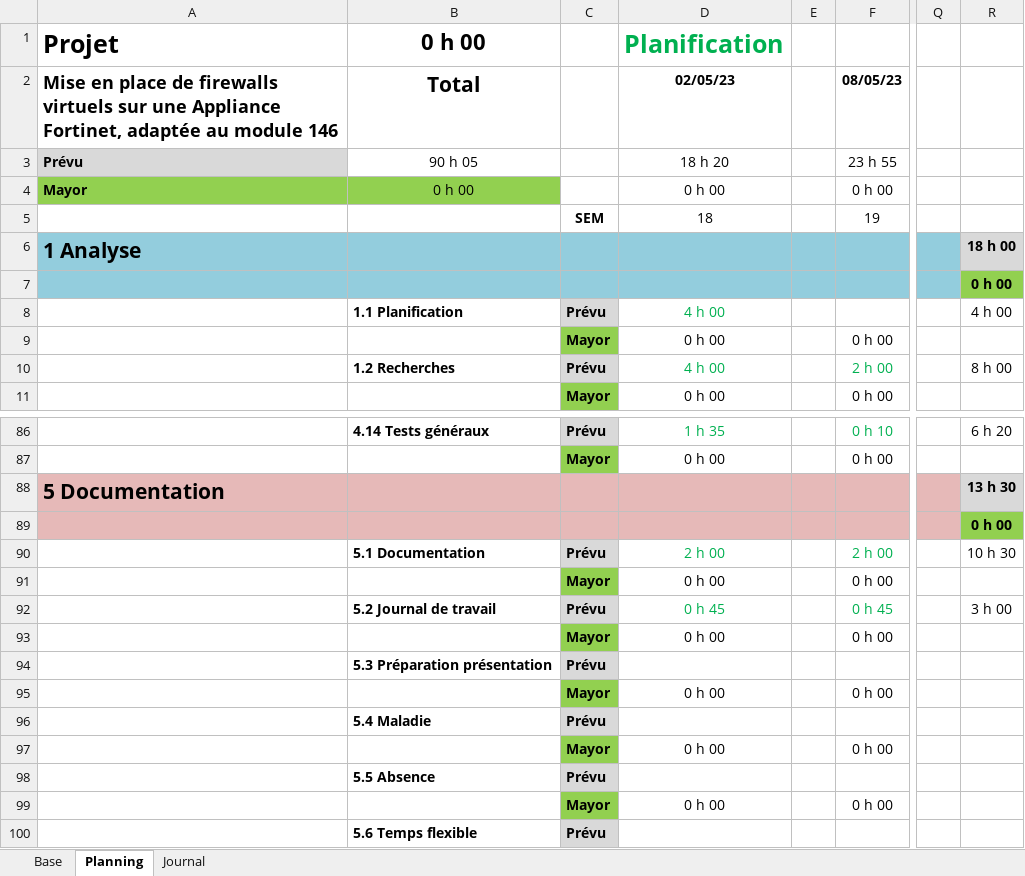
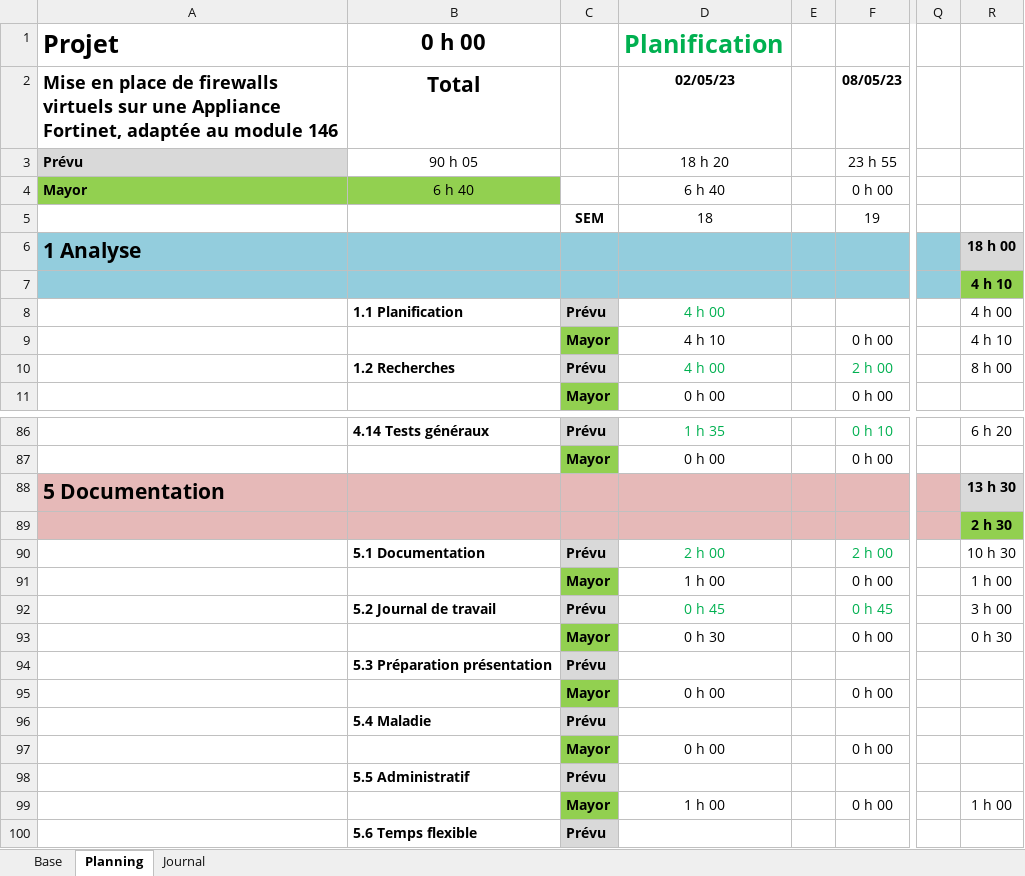
Before and after one commit to damienmayor/TPI, an Excel workbook: Planification.xlsm, sheet Planning, drawn as a sheet; only a part is shown, gaps mark what is left out; values as stored, in another font and other column widths than the file's, no borders; conditional formats not drawn; the diff names each change by its address in the sheet, - before the commit and + after, or states it on an @@ line.

```diff
--- a/Planification.xlsm (sheet Planning)
+++ b/Planification.xlsm (sheet Planning)
-B4 (Total): 0 h 00
+B4 (Total): 6 h 40
-D4 (02/05/23): 0 h 00
+D4 (02/05/23): 6 h 40
-R7: 0 h 00
+R7: 4 h 10
-D9 (02/05/23): 0 h 00
+D9 (02/05/23): 4 h 10
-R9: (empty)
+R9: 4 h 10
-R89: 0 h 00
+R89: 2 h 30
-D91 (02/05/23): 0 h 00
+D91 (02/05/23): 1 h 00
-R91: (empty)
+R91: 1 h 00
-D93 (02/05/23): 0 h 00
+D93 (02/05/23): 0 h 30
-R93: (empty)
+R93: 0 h 30
-B98 (Total): 5.5 Absence
+B98 (Total): 5.5 Administratif
-D99 (02/05/23): 0 h 00
+D99 (02/05/23): 1 h 00
-R99: (empty)
+R99: 1 h 00
```
Also changed, not shown: sheet Journal, sheet Base, formulas that keep their value.
